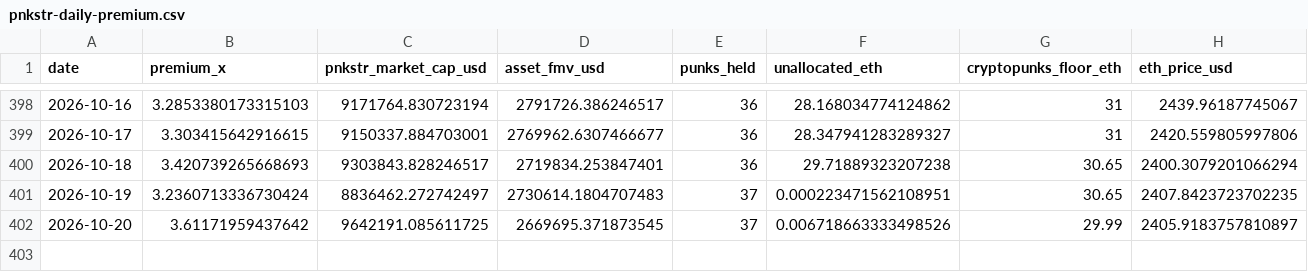
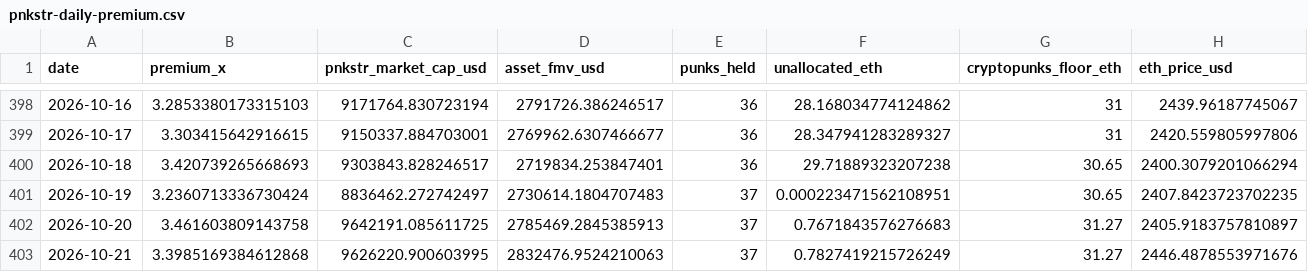
Before and after one commit to punkprice-data/cryptopunks-floor, a CSV file: data/pnkstr-daily-premium.csv, drawn as a sheet; only a part is shown, gaps mark what is left out; rows hold the shown columns only; the diff names each change by its address in the sheet, - before the commit and + after, or states it on an @@ line.

```diff
--- a/data/pnkstr-daily-premium.csv
+++ b/data/pnkstr-daily-premium.csv
-B402 (premium_x): 3.61171959437642
+B402 (premium_x): 3.461603809143758
-D402 (asset_fmv_usd): 2669695.371873545
+D402 (asset_fmv_usd): 2785469.2845385913
-F402 (unallocated_eth): 0.006718663333498526
+F402 (unallocated_eth): 0.7671843576276683
-G402 (cryptopunks_floor_eth): 29.99
+G402 (cryptopunks_floor_eth): 31.27
+row 403: 2026-10-21 | 3.3985169384612868 | 9626220.900603995 | 2832476.9524210063 | 37 | 0.7827419215726249 | 31.27 | 2446.4878553971676
```
Also changed, not shown: data/cryptopunks-daily-floor.csv.
